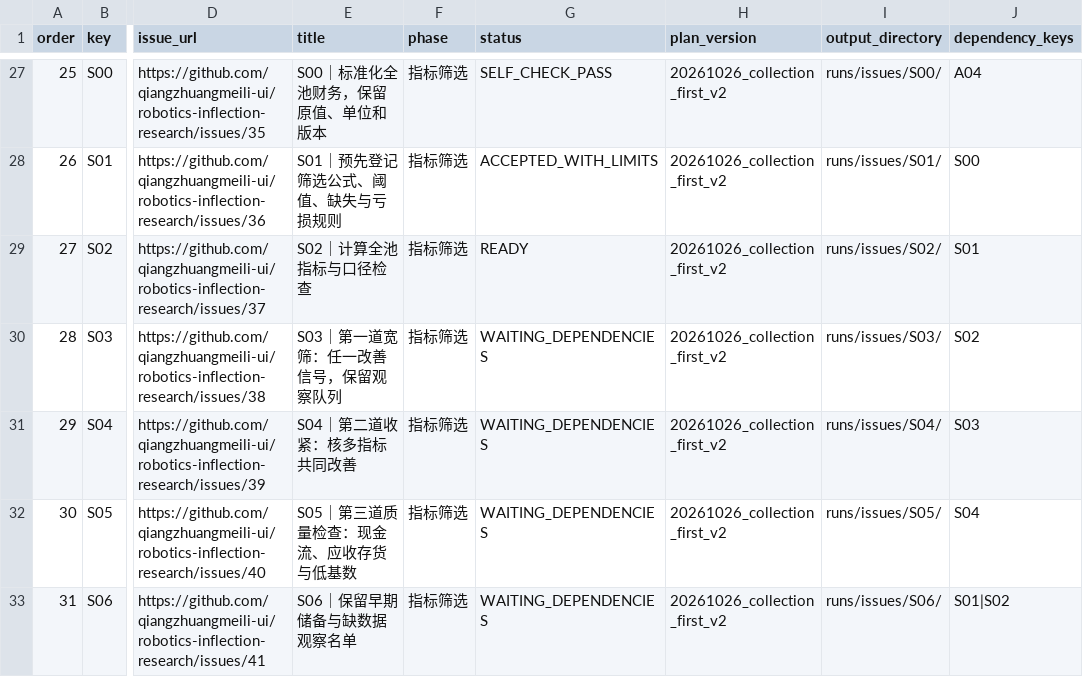
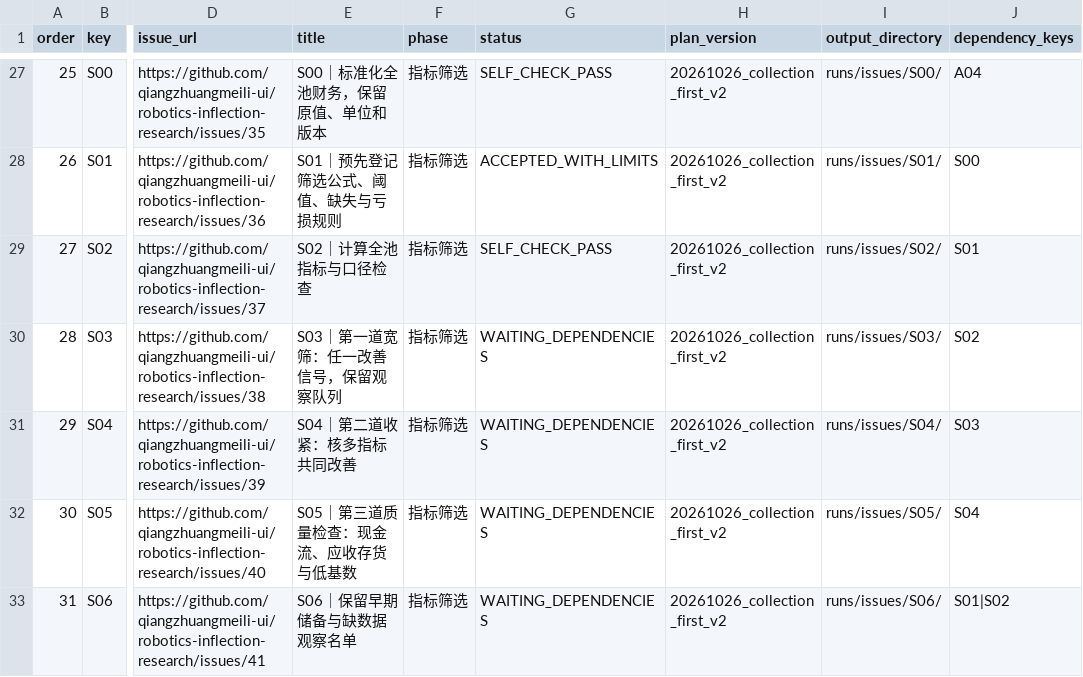
Before and after one commit to qiangzhuangmeili-ui/robotics-inflection-research, a CSV file: data/issue_execution_plan.csv, drawn as a sheet; only a part is shown, gaps mark what is left out; the diff names each change by its address in the sheet, - before the commit and + after, or states it on an @@ line.

Commit message:
S02（#37）：全池 12,648 格指标计算与口径检查，自检 18 PASS + 3 WARN
用冻结 v2 计算 1054 家 × 12 指标，逐格输出 metric_status / quality_flags /
期间 / 来源（document_id + version_used）。公式直接调用 S01 已验收实现，
本卡不重写公式、不复制 SIGNAL_DEPS。

硬证据：
- Q12 M01/M02/M05/M07/M09 共 4,307 个可评估格独立重算，逐格一致
- Q13 12 指标 × 9 状态计数与 S01 干跑完全相同
- Q14 最新期分布未漂移（20260630 863 家等）
- 主键 12,648/12,648 全覆盖、前导零未丢、非可评估格留空不填 0

三个 WARN 与两个上游缺陷：
- Q15 传智教育 M06 16.4 万 pp（基期净利率≈0），S04 前须排除
- Q16 53 家最新期字段<8（25 家仅 2 字段，含美的/工业富联/广汽/中国中铁/
  石头科技/时代电气/宇树），是「算不出来」不是「无改善」，须回 S00 补抽
- Q17 5 家营收上亿而扣非不足万分之一（赣锋锂业等），疑似万元当元
- L0 未覆盖无 OK 的混合情形：377 家按 W5 单列、17 家记 MIXED，S03 前补分支

S03 仍锁；外部复核通过且两项前置完成后才开。

```diff
--- a/data/issue_execution_plan.csv
+++ b/data/issue_execution_plan.csv
-G29 (status): READY
+G29 (status): SELF_CHECK_PASS
```
Also changed, not shown: 14 other files.
